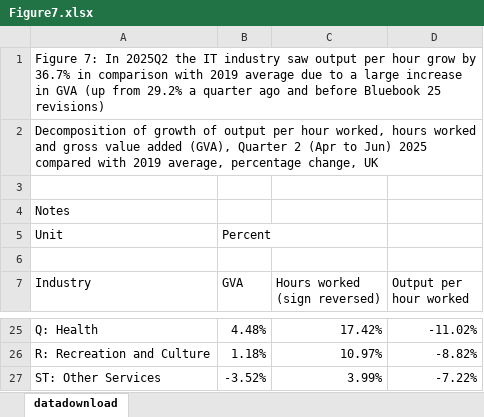
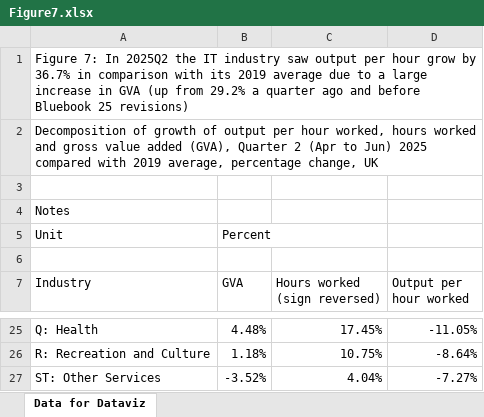
Before and after one commit to UoMResearchIT/TPI-quarterly-data-tool, an Excel workbook: src/New-release/Figure7.xlsx, sheet Data for Dataviz, drawn as a sheet; only a part is shown, gaps mark what is left out; values as stored, in another font and other column widths than the file's, no borders; the diff covers the shown part only; the diff names each change by its address in the sheet, - before the commit and + after, or states it on an @@ line.

```diff
--- a/src/New-release/Figure7.xlsx (sheet Data for Dataviz)
+++ b/src/New-release/Figure7.xlsx (sheet Data for Dataviz)
-sheet tab: datadownload
+sheet tab: Data for Dataviz
-A1 (Industry): …comparison with 2019 average…
+A1 (Industry): …comparison with its 2019 average…
-C25 (Hours worked (sign reversed)): 17.42%
+C25 (Hours worked (sign reversed)): 17.45%
-D25 (Output per hour worked): -11.02%
+D25 (Output per hour worked): -11.05%
-C26 (Hours worked (sign reversed)): 10.97%
+C26 (Hours worked (sign reversed)): 10.75%
-D26 (Output per hour worked): -8.82%
+D26 (Output per hour worked): -8.64%
-C27 (Hours worked (sign reversed)): 3.99%
+C27 (Hours worked (sign reversed)): 4.04%
-D27 (Output per hour worked): -7.22%
+D27 (Output per hour worked): -7.27%
```
Also changed, not shown: 32 edited cells elsewhere in this sheet, src/New-release/Figure6.xlsx, 21 other files.
